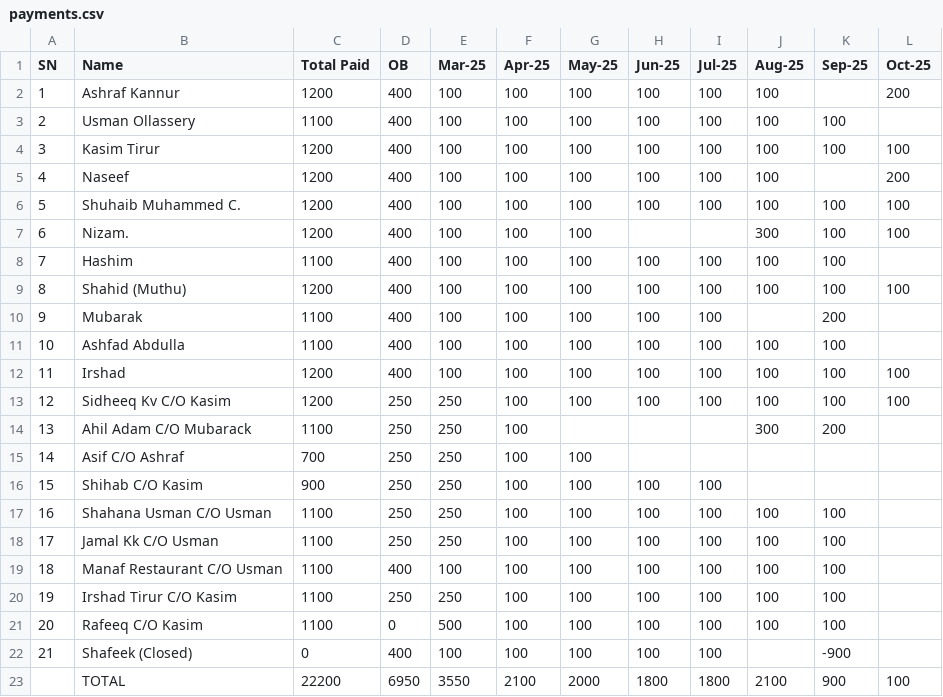
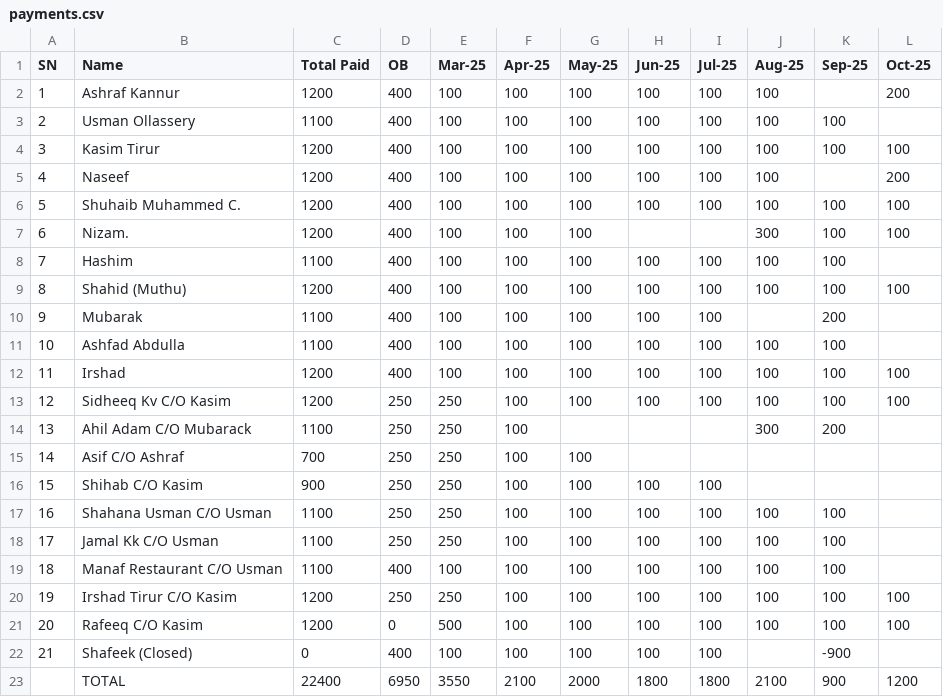
Before and after one commit to inventory-choco/avadhi-nidhi-loan, a CSV file: payments.csv, drawn as a sheet.

```diff
--- a/payments.csv
+++ b/payments.csv
@@ -19,5 +19,5 @@ SN,Name,Total Paid,OB,Mar-25,Apr-25,May-25,Jun-25,Jul-25,Aug-25,Sep-25,Oct-25
 18,Manaf Restaurant C/O Usman,1100,400,100,100,100,100,100,100,100,
-19,Irshad Tirur C/O Kasim,1100,250,250,100,100,100,100,100,100,
-20,Rafeeq C/O Kasim,1100,0,500,100,100,100,100,100,100,
+19,Irshad Tirur C/O Kasim,1200,250,250,100,100,100,100,100,100,100
+20,Rafeeq C/O Kasim,1200,0,500,100,100,100,100,100,100,100
 21,Shafeek (Closed),0,400,100,100,100,100,100,,-900,
-,TOTAL,22200,6950,3550,2100,2000,1800,1800,2100,900,100
+,TOTAL,22400,6950,3550,2100,2000,1800,1800,2100,900,1200
```
Also changed, not shown: Loan.csv.
